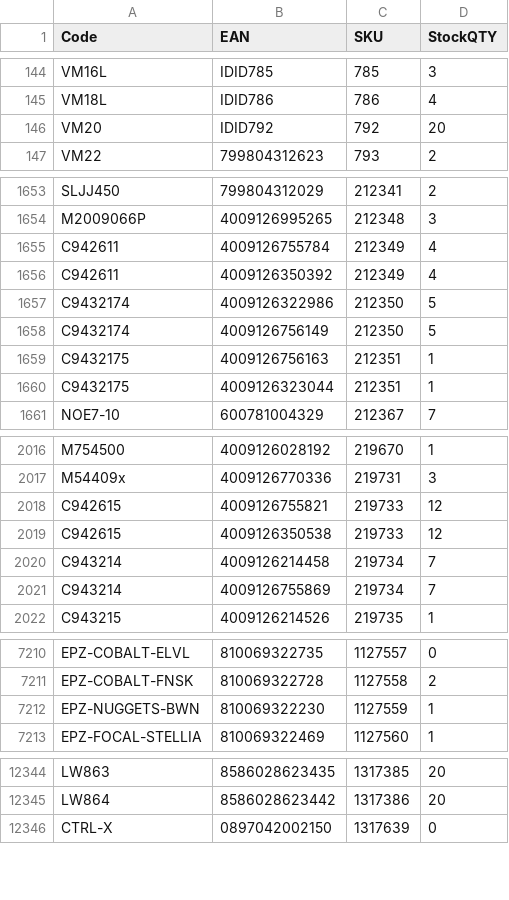
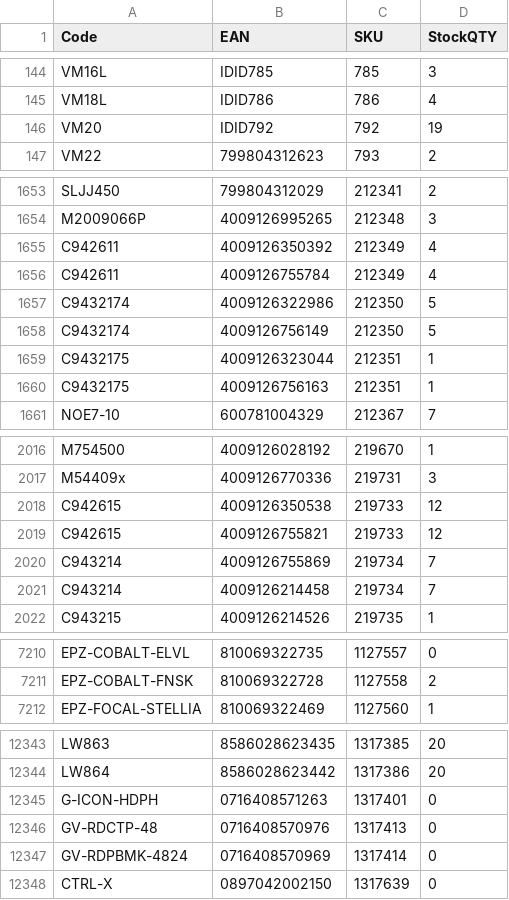
Before and after one commit to AlL4music/Imusic, a CSV file: stock/muziker_sklad.csv, drawn as a sheet; only a part is shown, gaps mark what is left out; the diff covers the shown part only.

```diff
--- a/stock/muziker_sklad.csv
+++ b/stock/muziker_sklad.csv
@@ -145,3 +145,3 @@ VM16L;IDID785;785;3
 VM18L;IDID786;786;4
-VM20;IDID792;792;20
+VM20;IDID792;792;19
 VM22;799804312623;793;2
@@ -1654,8 +1654,8 @@ SLJJ450;799804312029;212341;2
 M2009066P;4009126995265;212348;3
-C942611;4009126755784;212349;4
 C942611;4009126350392;212349;4
+C942611;4009126755784;212349;4
 C9432174;4009126322986;212350;5
 C9432174;4009126756149;212350;5
-C9432175;4009126756163;212351;1
 C9432175;4009126323044;212351;1
+C9432175;4009126756163;212351;1
 NOE7-10;600781004329;212367;7
@@ -2017,6 +2017,6 @@ M754500;4009126028192;219670;1
 M54409x;4009126770336;219731;3
-C942615;4009126755821;219733;12
 C942615;4009126350538;219733;12
-C943214;4009126214458;219734;7
+C942615;4009126755821;219733;12
 C943214;4009126755869;219734;7
+C943214;4009126214458;219734;7
 C943215;4009126214526;219735;1
@@ -7211,3 +7211,2 @@ EPZ-COBALT-ELVL;810069322735;1127557;0
 EPZ-COBALT-FNSK;810069322728;1127558;2
-EPZ-NUGGETS-BWN;810069322230;1127559;1
 EPZ-FOCAL-STELLIA;810069322469;1127560;1
@@ -12345,2 +12344,5 @@ LW863;8586028623435;1317385;20
 LW864;8586028623442;1317386;20
+G-ICON-HDPH;0716408571263;1317401;0
+GV-RDCTP-48;0716408570976;1317413;0
+GV-RDPBMK-4824;0716408570969;1317414;0
 CTRL-X;0897042002150;1317639;0
```
Also changed, not shown: 22 moved rows and 38 edited cells elsewhere in this file, stock/3dmx_sklad.csv, stock/eprodance_sklad.csv, 4 other files.
